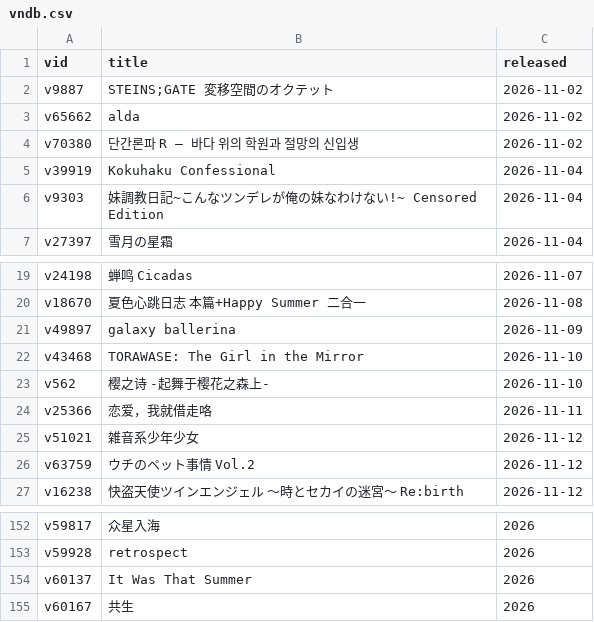
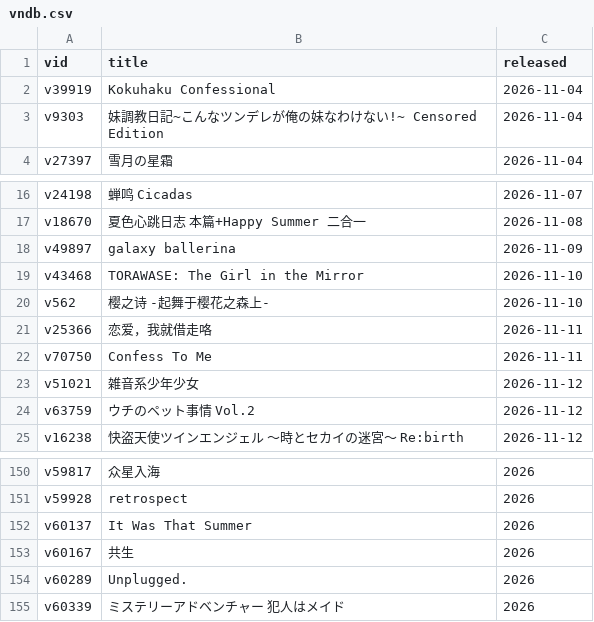
Before and after one commit to Vinfall/VNDB-Calendar, a CSV file: output/vndb.csv, drawn as a sheet; only a part is shown, gaps mark what is left out; removed rows and columns are numbered as before the commit, all else as after; the diff names each change by its address in the sheet, - before the commit and + after, or states it on an @@ line.

```diff
--- a/output/vndb.csv
+++ b/output/vndb.csv
-row 2: v9887 | STEINS;GATE 変移空間のオクテット | 2026-11-02
-row 3: v65662 | alda | 2026-11-02
-row 4: v70380 | 단간론파 R — 바다 위의 학원과 절망의 신입생 | 2026-11-02
+row 22: v70750 | Confess To Me | 2026-11-11
+row 154: v60289 | Unplugged. | 2026
+row 155: v60339 | ミステリーアドベンチャー 犯人はメイド | 2026
```
Also changed, not shown: 2 other files.
